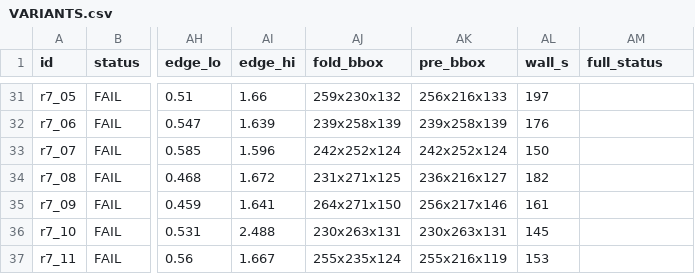
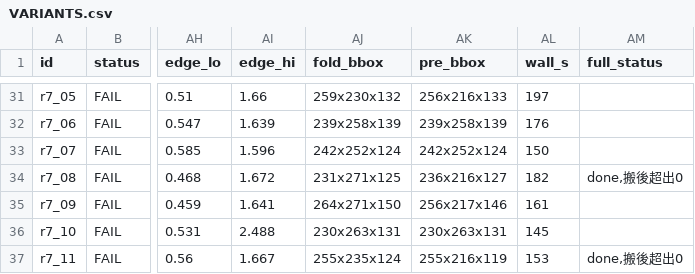
Before and after one commit to wyattsheu/sim-forge, a CSV file: sims/fr3_bubblewrap_pack_20261007/vol/VARIANTS.csv, drawn as a sheet; only a part is shown, gaps mark what is left out; the diff names each change by its address in the sheet, - before the commit and + after, or states it on an @@ line.

Commit message:
vol: FOLD_DIVERSITY.md + VARIANTS_grid 影片 + r7_08/r7_11 整鏈

```diff
--- a/sims/fr3_bubblewrap_pack_20261007/vol/VARIANTS.csv
+++ b/sims/fr3_bubblewrap_pack_20261007/vol/VARIANTS.csv
-AM34 (full_status): (empty)
+AM34 (full_status): done,搬後超出0
-AM37 (full_status): (empty)
+AM37 (full_status): done,搬後超出0
```
Also changed, not shown: sims/fr3_bubblewrap_pack_20261007/vol/variants/VARIANTS.csv, 43 other files.
